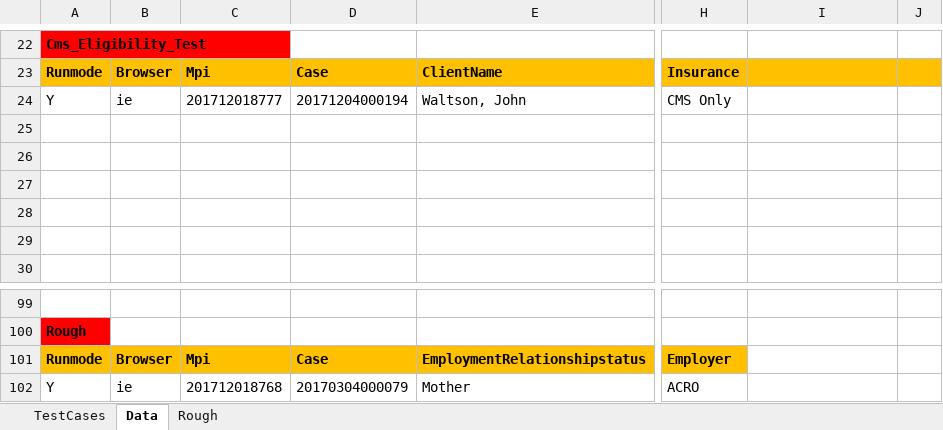
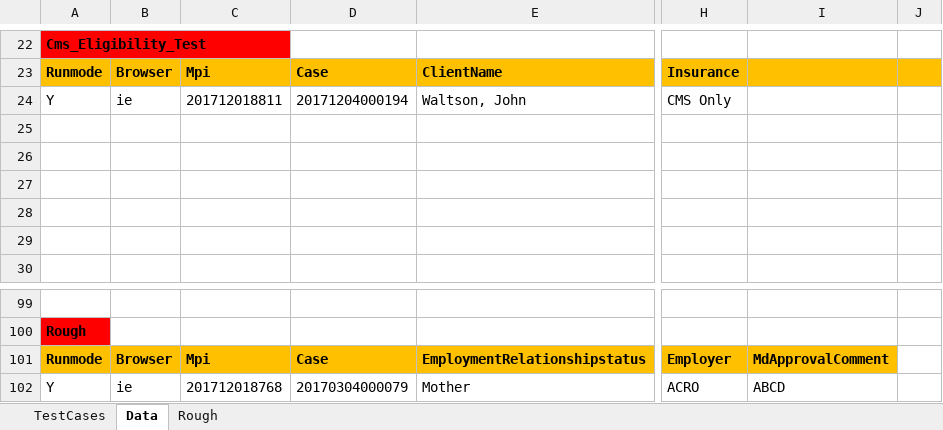
Before and after one commit to ssinghal87/Acams, an Excel workbook: Acro_Data_Driven_Framework/Acams_Suite_One.xlsx, sheet Data, drawn as a sheet; only a part is shown, gaps mark what is left out; values as stored, in another font and other column widths than the file's, no borders; the diff names each change by its address in the sheet, - before the commit and + after, or states it on an @@ line.

Commit message:
These are the changes which is done w.t.t MD approval flow implementation

```diff
--- a/Acro_Data_Driven_Framework/Acams_Suite_One.xlsx (sheet Data)
+++ b/Acro_Data_Driven_Framework/Acams_Suite_One.xlsx (sheet Data)
-C24: 201712018777
+C24: 201712018811
-I101: (empty)
+I101: MdApprovalComment
-I101 fill: none
+I101 fill: #FFC000
-I102: (empty)
+I102: ABCD
```
Also changed, not shown: sheet TestCases, 18 other files.
